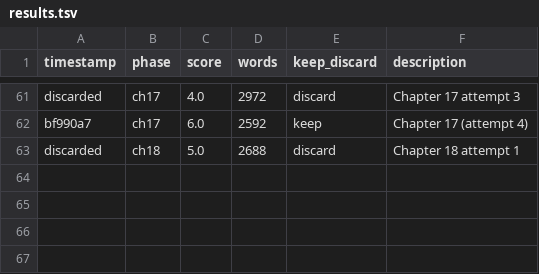
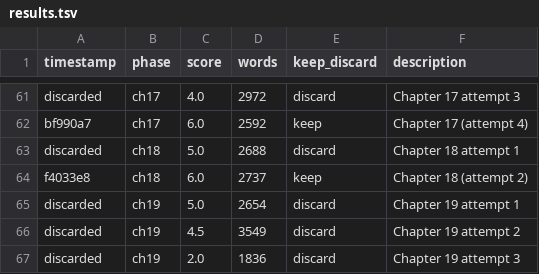
Before and after one commit to aleemerich/autobook, a TSV file: results.tsv, drawn as a sheet; only a part is shown, gaps mark what is left out; the diff names each change by its address in the sheet, - before the commit and + after, or states it on an @@ line.

Commit message:
ch19: score 6.0, 2234w

```diff
--- a/results.tsv
+++ b/results.tsv
+row 64: f4033e8 | ch18 | 6.0 | 2737 | keep | Chapter 18 (attempt 2)
+row 65: discarded | ch19 | 5.0 | 2654 | discard | Chapter 19 attempt 1
+row 66: discarded | ch19 | 4.5 | 3549 | discard | Chapter 19 attempt 2
+row 67: discarded | ch19 | 2.0 | 1836 | discard | Chapter 19 attempt 3
```
Also changed, not shown: 2 other files.
